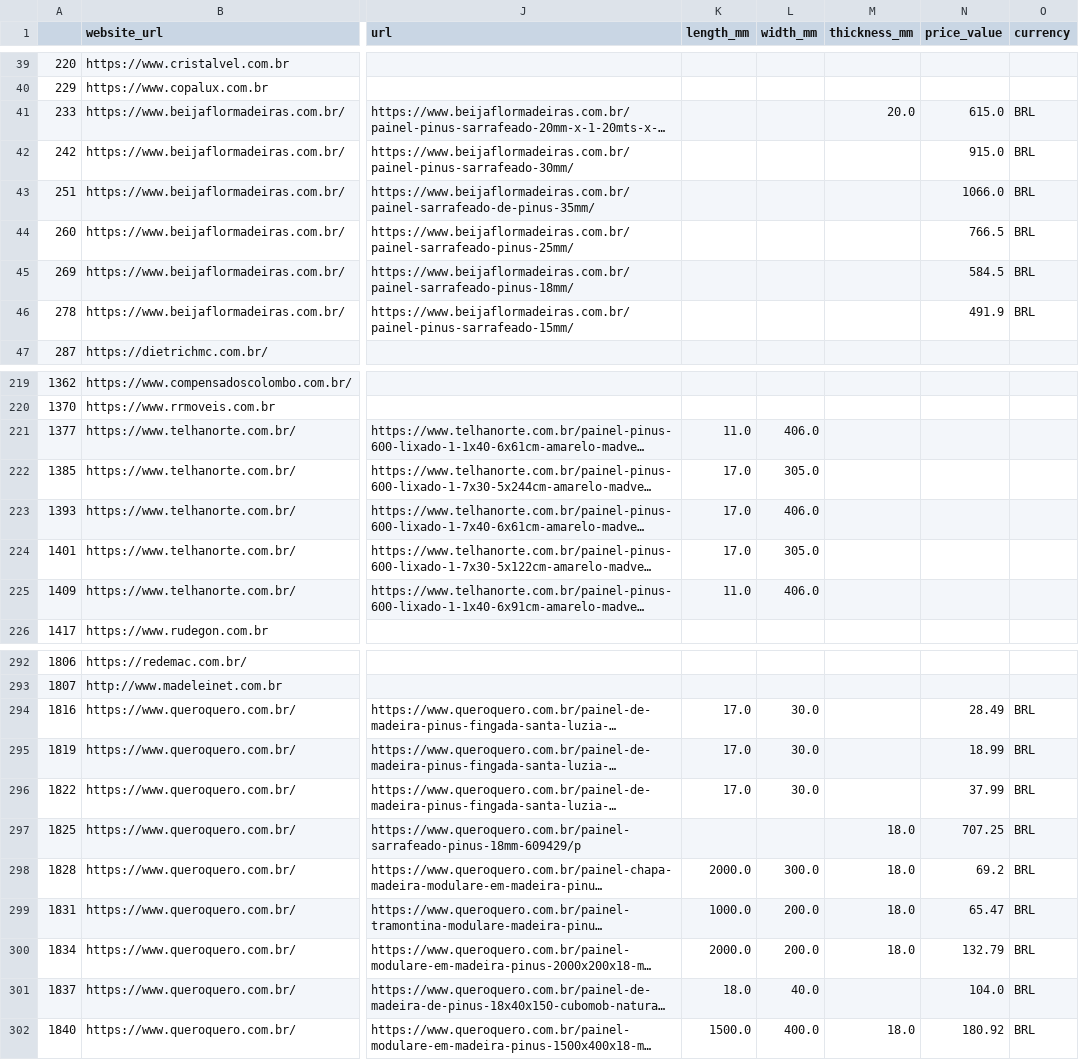
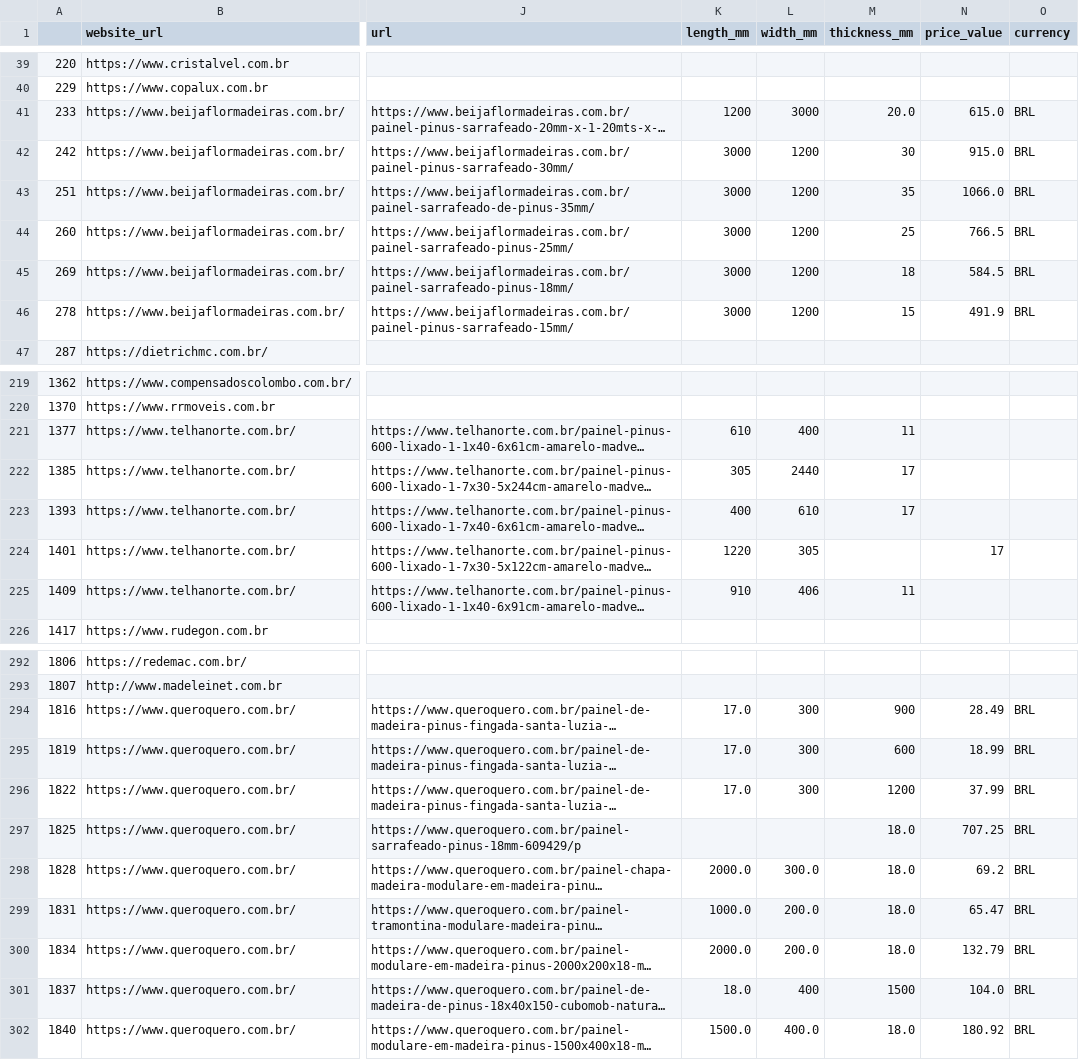
Before and after one commit to matheusrosa-obs/seleme_wood, a CSV file: App/lista_produtos_ecommerce_SUL_all_sites_exploded.csv, drawn as a sheet; only a part is shown, gaps mark what is left out; long unchanged cells end in …; the diff covers the shown part only; the diff names each change by its address in the sheet, - before the commit and + after, or states it on an @@ line.

Commit message:
[18] ajustes manuais nas dimensões extraidas de alguns produtos

```diff
--- a/App/lista_produtos_ecommerce_SUL_all_sites_exploded.csv
+++ b/App/lista_produtos_ecommerce_SUL_all_sites_exploded.csv
-K41 (length_mm): (empty)
+K41 (length_mm): 1200
-L41 (width_mm): (empty)
+L41 (width_mm): 3000
-K42:K46 (length_mm): (empty)
+K42:K46 (length_mm): 3000
-L42:L46 (width_mm): (empty)
+L42:L46 (width_mm): 1200
-M42 (thickness_mm): (empty)
+M42 (thickness_mm): 30
-M43 (thickness_mm): (empty)
+M43 (thickness_mm): 35
-M44 (thickness_mm): (empty)
+M44 (thickness_mm): 25
-M45 (thickness_mm): (empty)
+M45 (thickness_mm): 18
-M46 (thickness_mm): (empty)
+M46 (thickness_mm): 15
-K221 (length_mm): 11.0
+K221 (length_mm): 610
-L221 (width_mm): 406.0
+L221 (width_mm): 400
-M221 (thickness_mm): (empty)
+M221 (thickness_mm): 11
-K222 (length_mm): 17.0
+K222 (length_mm): 305
-L222 (width_mm): 305.0
+L222 (width_mm): 2440
-M222:M223 (thickness_mm): (empty)
+M222:M223 (thickness_mm): 17
-K223 (length_mm): 17.0
+K223 (length_mm): 400
-L223 (width_mm): 406.0
+L223 (width_mm): 610
-K224 (length_mm): 17.0
+K224 (length_mm): 1220
-L224 (width_mm): 305.0
+L224 (width_mm): 305
-N224 (price_value): (empty)
+N224 (price_value): 17
-K225 (length_mm): 11.0
+K225 (length_mm): 910
-L225 (width_mm): 406.0
+L225 (width_mm): 406
-M225 (thickness_mm): (empty)
+M225 (thickness_mm): 11
-L294:L296 (width_mm): 30.0
+L294:L296 (width_mm): 300
-M294 (thickness_mm): (empty)
+M294 (thickness_mm): 900
-M295 (thickness_mm): (empty)
+M295 (thickness_mm): 600
-M296 (thickness_mm): (empty)
+M296 (thickness_mm): 1200
-L301 (width_mm): 40.0
+L301 (width_mm): 400
-M301 (thickness_mm): (empty)
+M301 (thickness_mm): 1500
```
Also changed, not shown: 3 edited cells elsewhere in this file, 2 other files.
